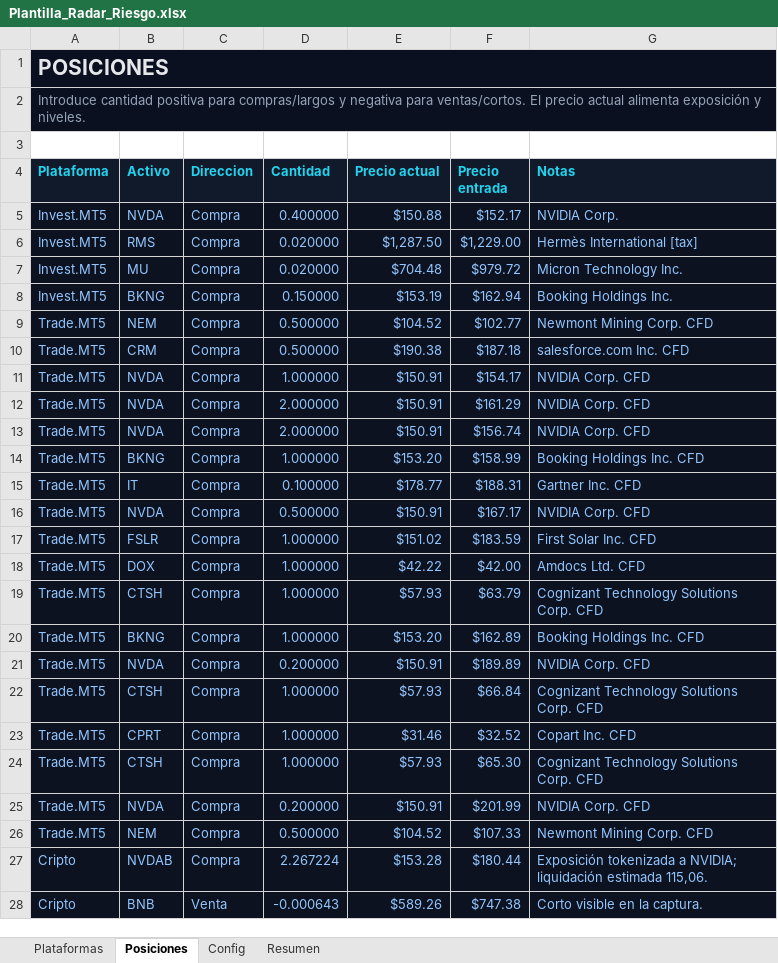
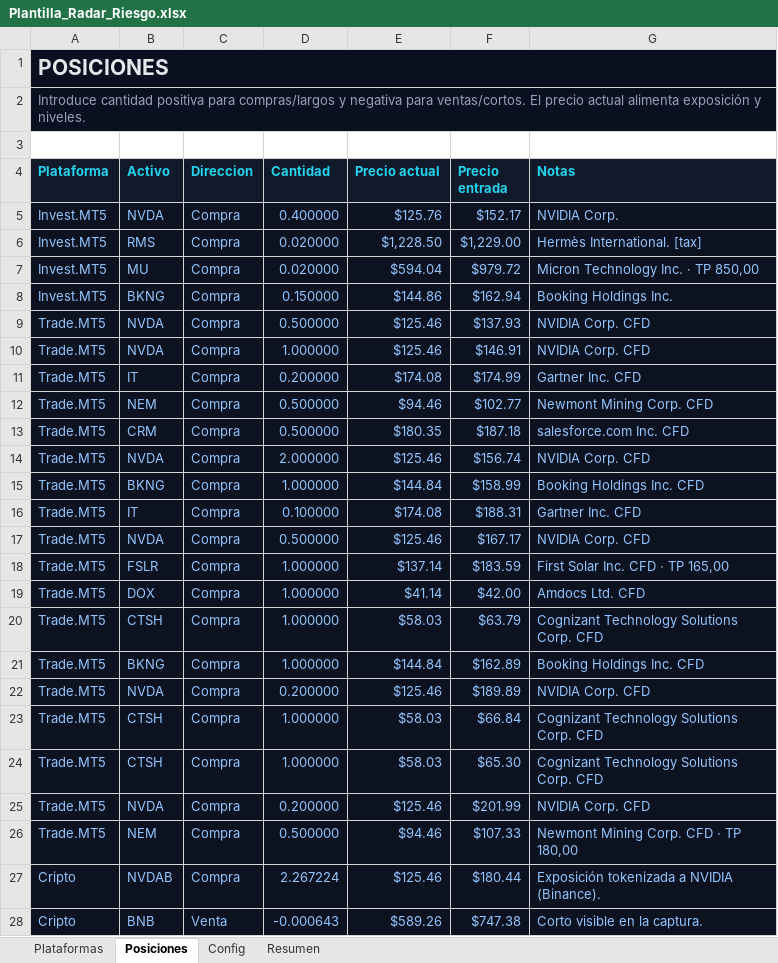
Before and after one commit to HernandoPinzon/apalancamiento-view, an Excel workbook: Plantilla_Radar_Riesgo.xlsx, sheet Posiciones, drawn as a sheet; values as stored, in another font and other column widths than the file's, no borders; charts and pictures and table styles not drawn; removed rows and columns are numbered as before the commit, all else as after; the diff names each change by its address in the sheet, - before the commit and + after, or states it on an @@ line.

```diff
--- a/Plantilla_Radar_Riesgo.xlsx (sheet Posiciones)
+++ b/Plantilla_Radar_Riesgo.xlsx (sheet Posiciones)
-E5 (Precio actual): $150.88
+E5 (Precio actual): $125.76
-E6 (Precio actual): $1,287.50
+E6 (Precio actual): $1,228.50
-G6 (Notas): Hermès International [tax]
+G6 (Notas): Hermès International. [tax]
-E7 (Precio actual): $704.48
+E7 (Precio actual): $594.04
-G7 (Notas): Micron Technology Inc.
+G7 (Notas): Micron Technology Inc. · TP 850,00
-E8 (Precio actual): $153.19
+E8 (Precio actual): $144.86
+row 9: Trade.MT5 | NVDA | Compra | 0.500000 | $125.46 | $137.93 | NVIDIA Corp. CFD
+row 10: Trade.MT5 | NVDA | Compra | 1.000000 | $125.46 | $146.91 | NVIDIA Corp. CFD
+row 11: Trade.MT5 | IT | Compra | 0.200000 | $174.08 | $174.99 | Gartner Inc. CFD
-E12 (Precio actual): $104.52
+E12 (Precio actual): $94.46
-E13 (Precio actual): $190.38
+E13 (Precio actual): $180.35
-row 11: Trade.MT5 | NVDA | Compra | 1.000000 | $150.91 | $154.17 | NVIDIA Corp. CFD
-row 12: Trade.MT5 | NVDA | Compra | 2.000000 | $150.91 | $161.29 | NVIDIA Corp. CFD
-E14 (Precio actual): $150.91
+E14 (Precio actual): $125.46
-E15 (Precio actual): $153.20
+E15 (Precio actual): $144.84
-E16 (Precio actual): $178.77
+E16 (Precio actual): $174.08
-E17 (Precio actual): $150.91
+E17 (Precio actual): $125.46
-E18 (Precio actual): $151.02
+E18 (Precio actual): $137.14
-G18 (Notas): First Solar Inc. CFD
+G18 (Notas): First Solar Inc. CFD · TP 165,00
-E19 (Precio actual): $42.22
+E19 (Precio actual): $41.14
-E20 (Precio actual): $57.93
+E20 (Precio actual): $58.03
-E21 (Precio actual): $153.20
+E21 (Precio actual): $144.84
-E22 (Precio actual): $150.91
+E22 (Precio actual): $125.46
-E23 (Precio actual): $57.93
+E23 (Precio actual): $58.03
-row 23: Trade.MT5 | CPRT | Compra | 1.000000 | $31.46 | $32.52 | Copart Inc. CFD
-E24 (Precio actual): $57.93
+E24 (Precio actual): $58.03
-E25 (Precio actual): $150.91
+E25 (Precio actual): $125.46
-E26 (Precio actual): $104.52
+E26 (Precio actual): $94.46
-G26 (Notas): Newmont Mining Corp. CFD
+G26 (Notas): Newmont Mining Corp. CFD · TP 180,00
-E27 (Precio actual): $153.28
+E27 (Precio actual): $125.46
-G27 (Notas): …tokenizada a NVIDIA; liquidación estimada 115,06.
+G27 (Notas): …tokenizada a NVIDIA (Binance).
```
Also changed, not shown: sheet Resumen, sheet Plataformas, public/plantilla-radar-riesgo.xlsx, 5 other files.
